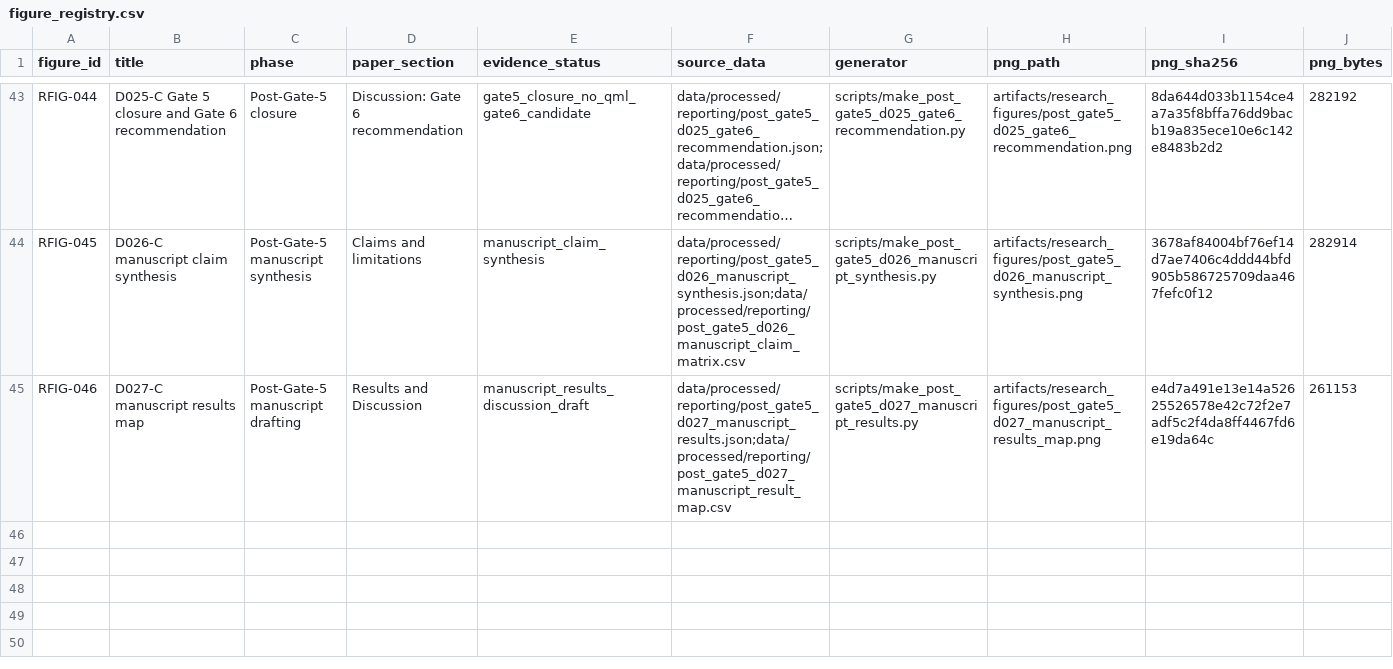
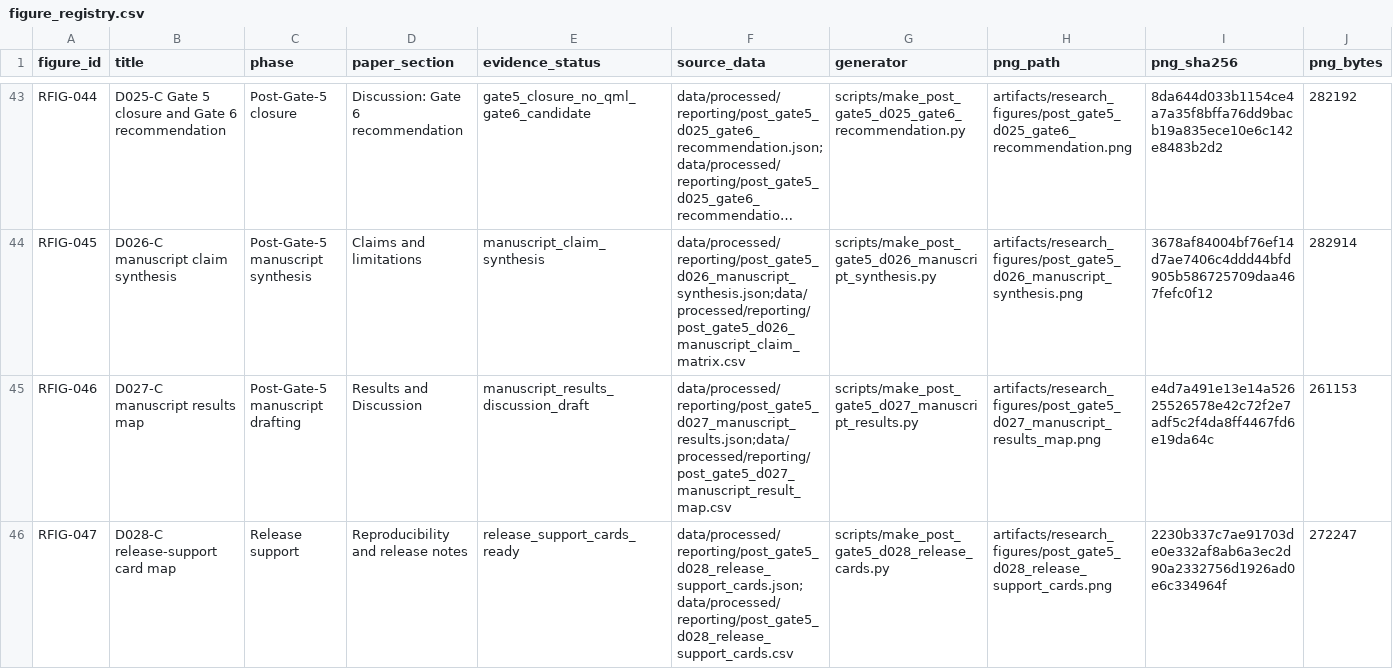
Before and after one commit to taechasith/QMLforArtemisIV, a CSV file: artifacts/research_figures/figure_registry.csv, drawn as a sheet; only a part is shown, gaps mark what is left out; long unchanged cells end in …; rows hold the shown columns only; the diff names each change by its address in the sheet, - before the commit and + after, or states it on an @@ line.

Commit message:
Complete D028-C release support cards

```diff
--- a/artifacts/research_figures/figure_registry.csv
+++ b/artifacts/research_figures/figure_registry.csv
+row 46: RFIG-047 | D028-C release-support card map | Release support | Reproducibility and release notes | release_support_cards_ready | data/processed/reporting/post_gate5_d028_release_support_cards.json;data/processed/reporting/post_gate5_d028_release_support_cards.csv | scripts/make_post_gate5_d028_release_cards.py | artifacts/research_figures/post_gate5_d028_release_support_cards.png | 2230b337c7ae91703de0e332af8ab6a3ec2d90a2332756d1926ad0e6c334964f | 272247
```
Also changed, not shown: 26 other files.
